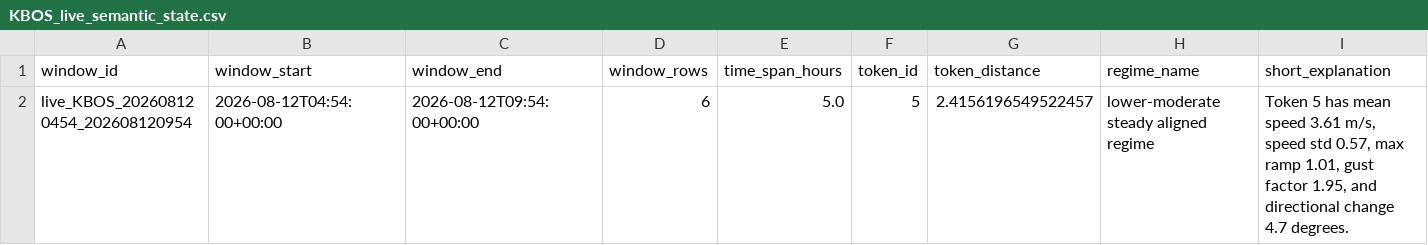
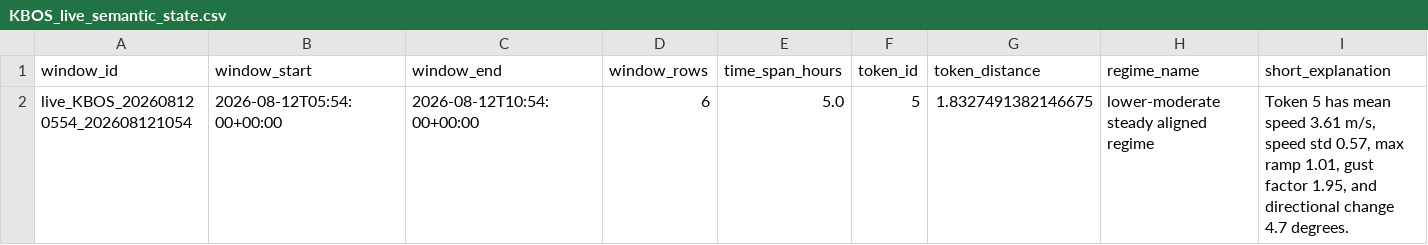
Before and after one commit to nayanananto/wind_live_hitl, a CSV file: data/live/semantic_states/KBOS_live_semantic_state.csv, drawn as a sheet; only a part is shown; removed rows and columns are numbered as before the commit, all else as after; rows hold the shown columns only; the diff names each change by its address in the sheet, - before the commit and + after, or states it on an @@ line.

```diff
--- a/data/live/semantic_states/KBOS_live_semantic_state.csv
+++ b/data/live/semantic_states/KBOS_live_semantic_state.csv
-row 2: live_KBOS_202608120454_202608120954 | 2026-08-12T04:54:00+00:00 | 2026-08-12T09:54:00+00:00 | 6 | 5.0 | 5 | 2.4156196549522457 | lower-moderate steady aligned regime | Token 5 has mean speed 3.61 m/s, speed std 0.57, max ramp 1.01, gust factor 1.95, and directional change 4.7 degrees.
+row 2: live_KBOS_202608120554_202608121054 | 2026-08-12T05:54:00+00:00 | 2026-08-12T10:54:00+00:00 | 6 | 5.0 | 5 | 1.8327491382146675 | lower-moderate steady aligned regime | Token 5 has mean speed 3.61 m/s, speed std 0.57, max ramp 1.01, gust factor 1.95, and directional change 4.7 degrees.
```
Also changed, not shown: data/live/aviationweather_metar/KBOS/metar_live.csv, 3 other files.
